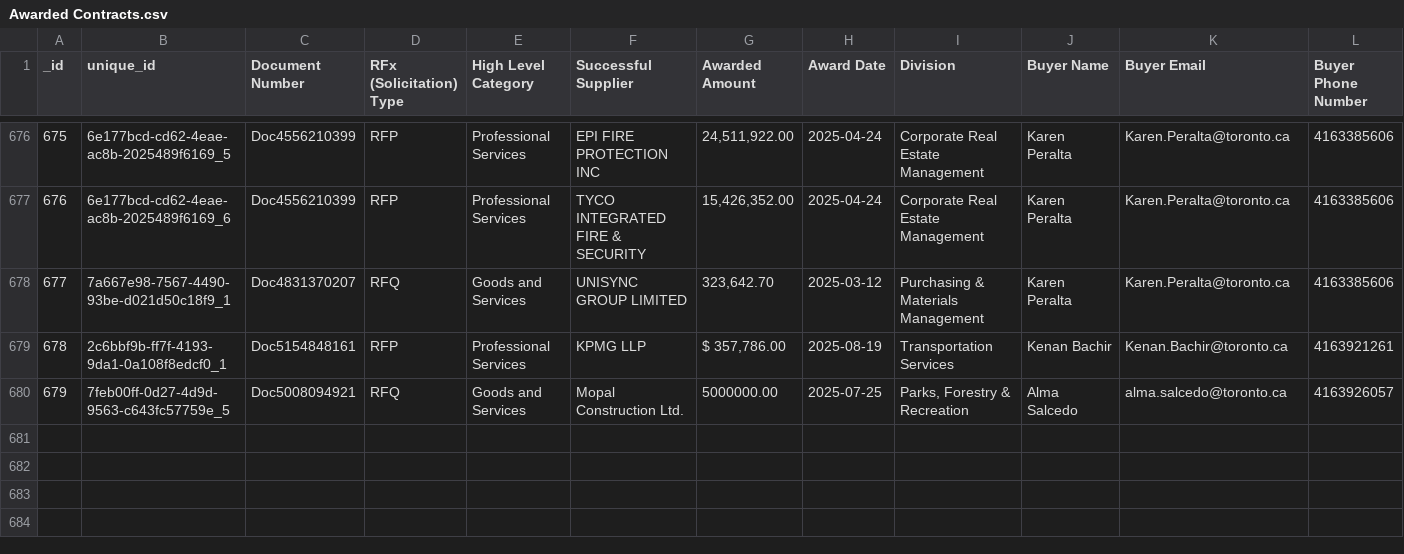
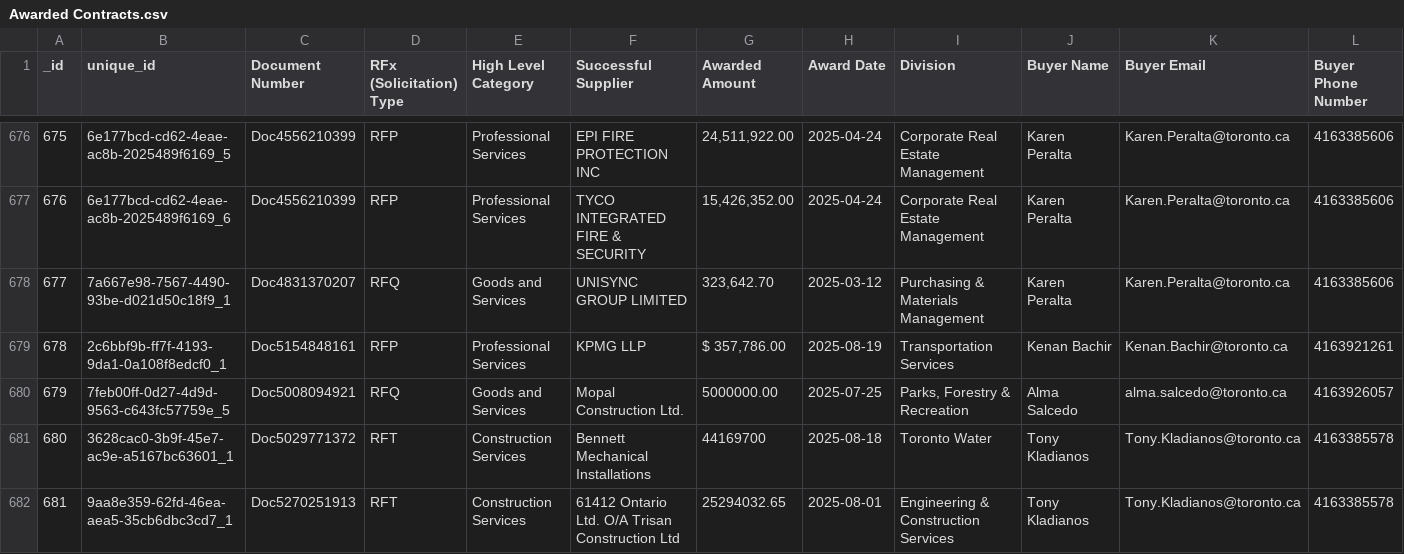
Before and after one commit to RamVasuthevan/city-of-toronto-contracts-data, a CSV file: Awarded Contracts.csv, drawn as a sheet; only a part is shown, gaps mark what is left out; rows hold the shown columns only; the diff names each change by its address in the sheet, - before the commit and + after, or states it on an @@ line.

```diff
--- a/Awarded Contracts.csv
+++ b/Awarded Contracts.csv
+row 681: 680 | 3628cac0-3b9f-45e7-ac9e-a5167bc63601_1 | Doc5029771372 | RFT | Construction Services | Bennett Mechanical Installations | 44169700 | 2025-08-18 | Toronto Water | Tony Kladianos | Tony.Kladianos@toronto.ca | 4163385578
+row 682: 681 | 9aa8e359-62fd-46ea-aea5-35cb6dbc3cd7_1 | Doc5270251913 | RFT | Construction Services | 61412 Ontario Ltd. O/A Trisan Construction Ltd | 25294032.65 | 2025-08-01 | Engineering & Construction Services | Tony Kladianos | Tony.Kladianos@toronto.ca | 4163385578
```
Also changed, not shown: All Solicitations.csv.
